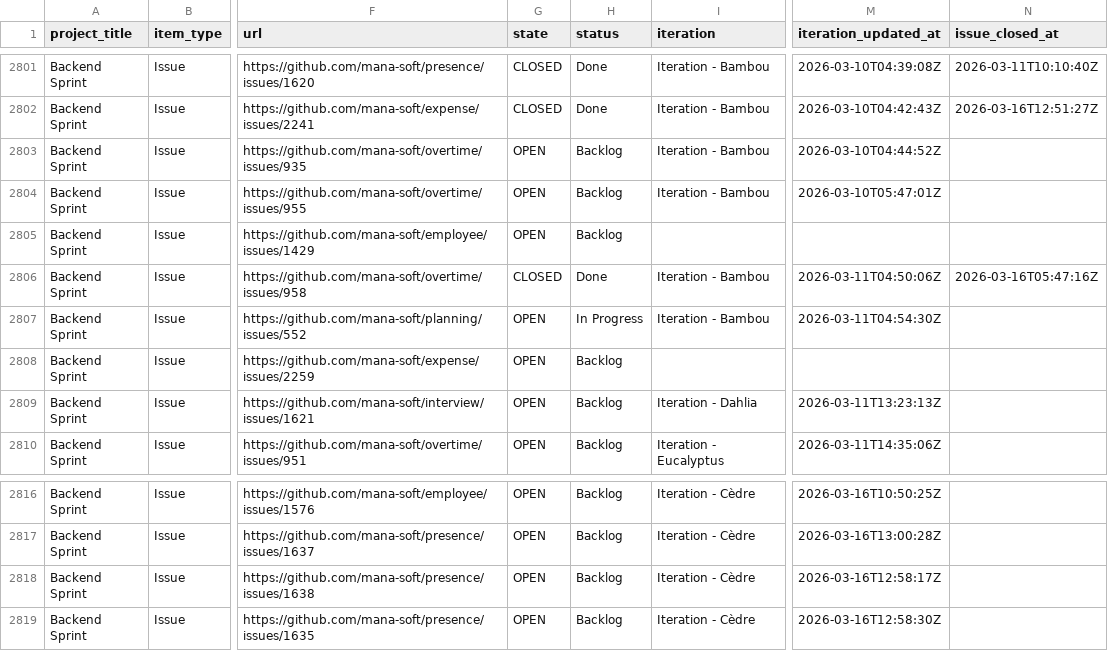
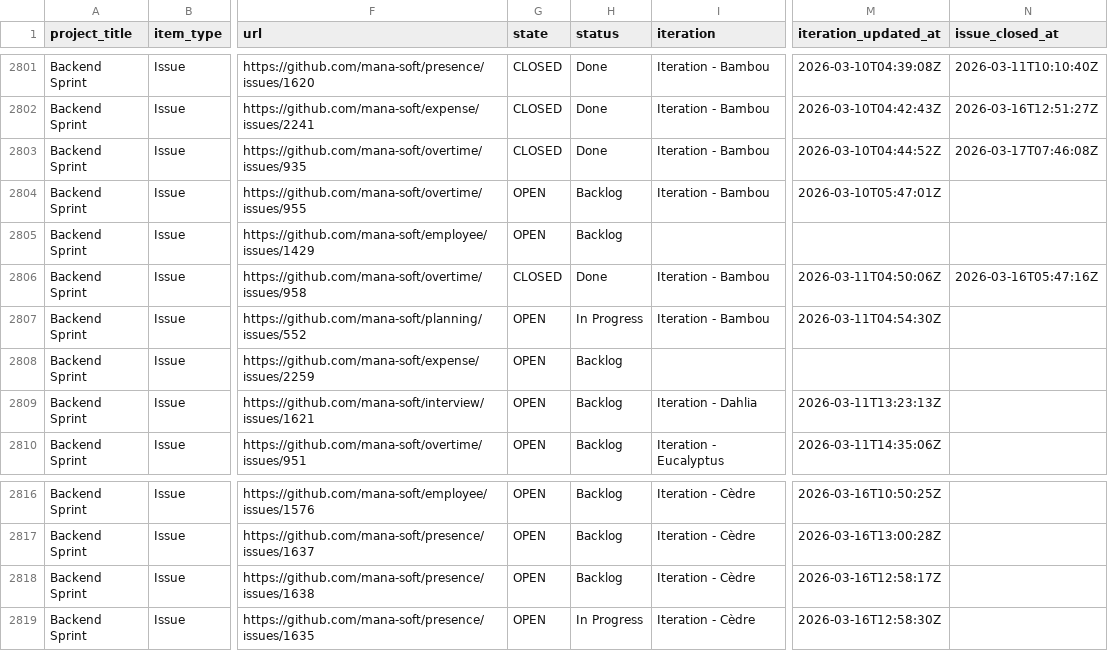
Before and after one commit to siven76/dev-dashboard, a CSV file: docs/briefs/mana-soft-project-1-items.csv, drawn as a sheet; only a part is shown, gaps mark what is left out; the diff names each change by its address in the sheet, - before the commit and + after, or states it on an @@ line.

```diff
--- a/docs/briefs/mana-soft-project-1-items.csv
+++ b/docs/briefs/mana-soft-project-1-items.csv
-G2803 (state): OPEN
+G2803 (state): CLOSED
-H2803 (status): Backlog
+H2803 (status): Done
-N2803 (issue_closed_at): (empty)
+N2803 (issue_closed_at): 2026-03-17T07:46:08Z
-H2819 (status): Backlog
+H2819 (status): In Progress
```
Also changed, not shown: 1 other file.
